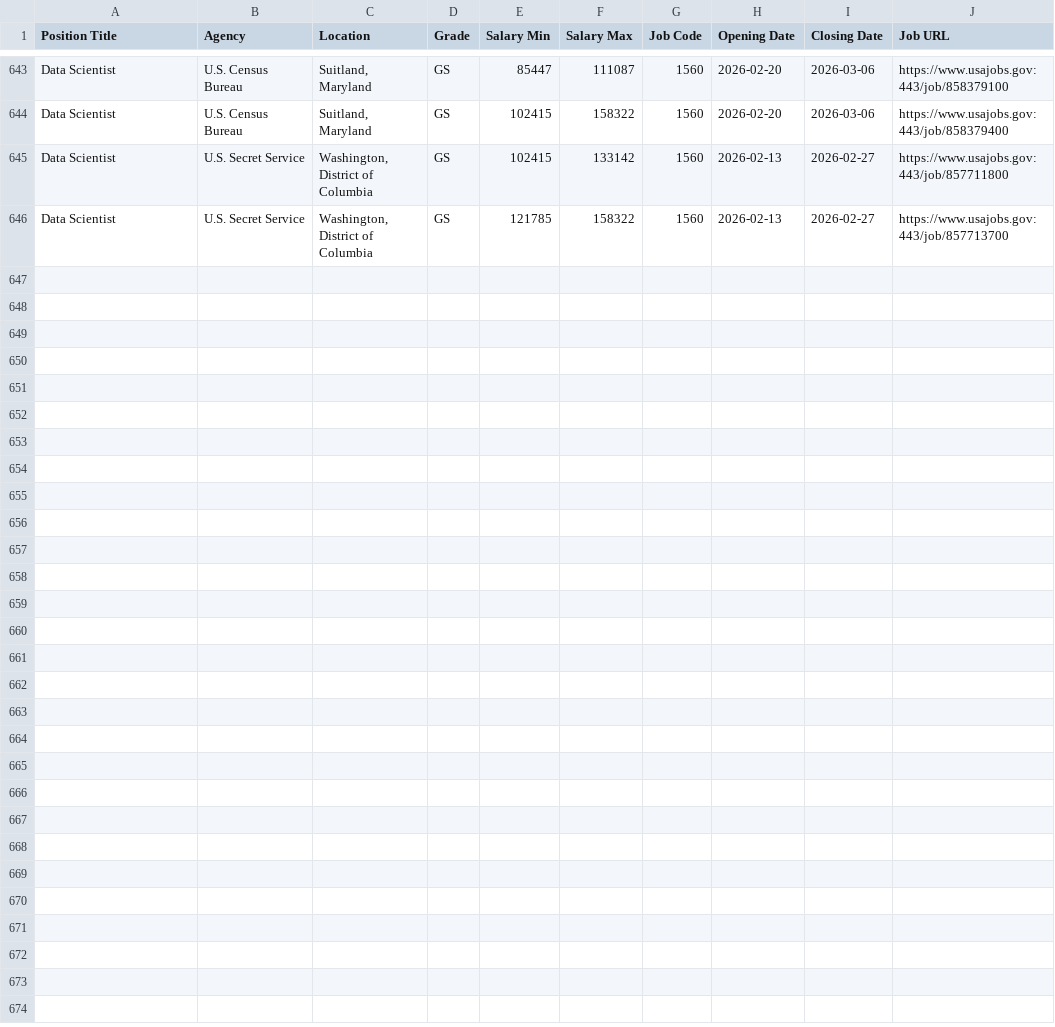
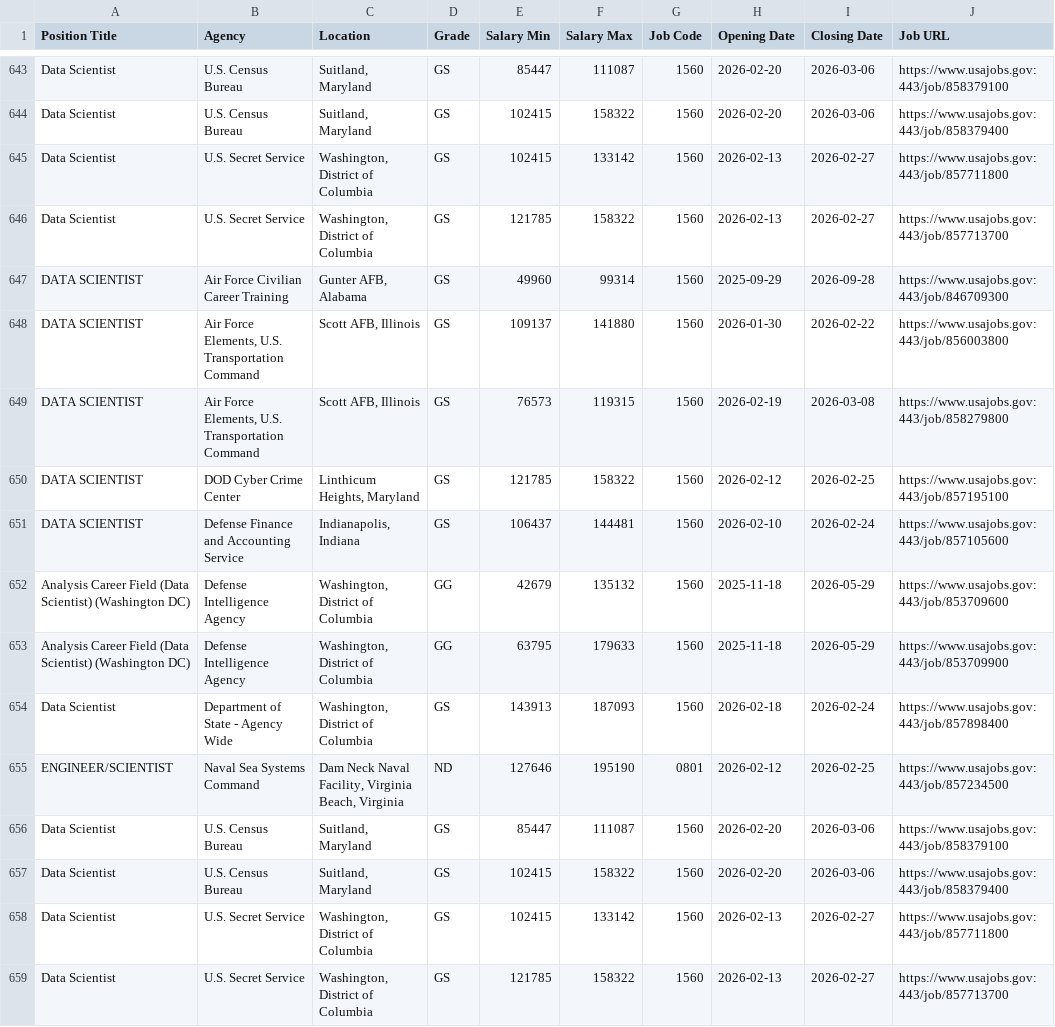
Before and after one commit to fartbagxp/fedjobs, a CSV file: data/raw/all_1560_jobs.csv, drawn as a sheet; only a part is shown, gaps mark what is left out.

```diff
--- a/data/raw/all_1560_jobs.csv
+++ b/data/raw/all_1560_jobs.csv
@@ -646 +646,14 @@ Data Scientist,U.S. Secret Service,"Washington, District of Columbia",GS,102415,
 Data Scientist,U.S. Secret Service,"Washington, District of Columbia",GS,121785,158322,1560,2026-02-13,2026-02-27,https://www.usajobs.gov:443/job/857713700
+DATA SCIENTIST,Air Force Civilian Career Training,"Gunter AFB, Alabama",GS,49960,99314,1560,2025-09-29,2026-09-28,https://www.usajobs.gov:443/job/846709300
+DATA SCIENTIST,"Air Force Elements, U.S. Transportation Command","Scott AFB, Illinois",GS,109137,141880,1560,2026-01-30,2026-02-22,https://www.usajobs.gov:443/job/856003800
+DATA SCIENTIST,"Air Force Elements, U.S. Transportation Command","Scott AFB, Illinois",GS,76573,119315,1560,2026-02-19,2026-03-08,https://www.usajobs.gov:443/job/858279800
+DATA SCIENTIST,DOD Cyber Crime Center,"Linthicum Heights, Maryland",GS,121785,158322,1560,2026-02-12,2026-02-25,https://www.usajobs.gov:443/job/857195100
+DATA SCIENTIST,Defense Finance and Accounting Service,"Indianapolis, Indiana",GS,106437,144481,1560,2026-02-10,2026-02-24,https://www.usajobs.gov:443/job/857105600
+Analysis Career Field (Data Scientist) (Washington DC),Defense Intelligence Agency,"Washington, District of Columbia",GG,42679,135132,1560,2025-11-18,2026-05-29,https://www.usajobs.gov:443/job/853709600
+Analysis Career Field (Data Scientist) (Washington DC),Defense Intelligence Agency,"Washington, District of Columbia",GG,63795,179633,1560,2025-11-18,2026-05-29,https://www.usajobs.gov:443/job/853709900
+Data Scientist,Department of State - Agency Wide,"Washington, District of Columbia",GS,143913,187093,1560,2026-02-18,2026-02-24,https://www.usajobs.gov:443/job/857898400
+ENGINEER/SCIENTIST,Naval Sea Systems Command,"Dam Neck Naval Facility, Virginia Beach, Virginia",ND,127646,195190,0801,2026-02-12,2026-02-25,https://www.usajobs.gov:443/job/857234500
+Data Scientist,U.S. Census Bureau,"Suitland, Maryland",GS,85447,111087,1560,2026-02-20,2026-03-06,https://www.usajobs.gov:443/job/858379100
+Data Scientist,U.S. Census Bureau,"Suitland, Maryland",GS,102415,158322,1560,2026-02-20,2026-03-06,https://www.usajobs.gov:443/job/858379400
+Data Scientist,U.S. Secret Service,"Washington, District of Columbia",GS,102415,133142,1560,2026-02-13,2026-02-27,https://www.usajobs.gov:443/job/857711800
+Data Scientist,U.S. Secret Service,"Washington, District of Columbia",GS,121785,158322,1560,2026-02-13,2026-02-27,https://www.usajobs.gov:443/job/857713700
```
Also changed, not shown: data/raw/all_0854_jobs.csv, data/raw/all_IRS_jobs.csv, 3 other files.
